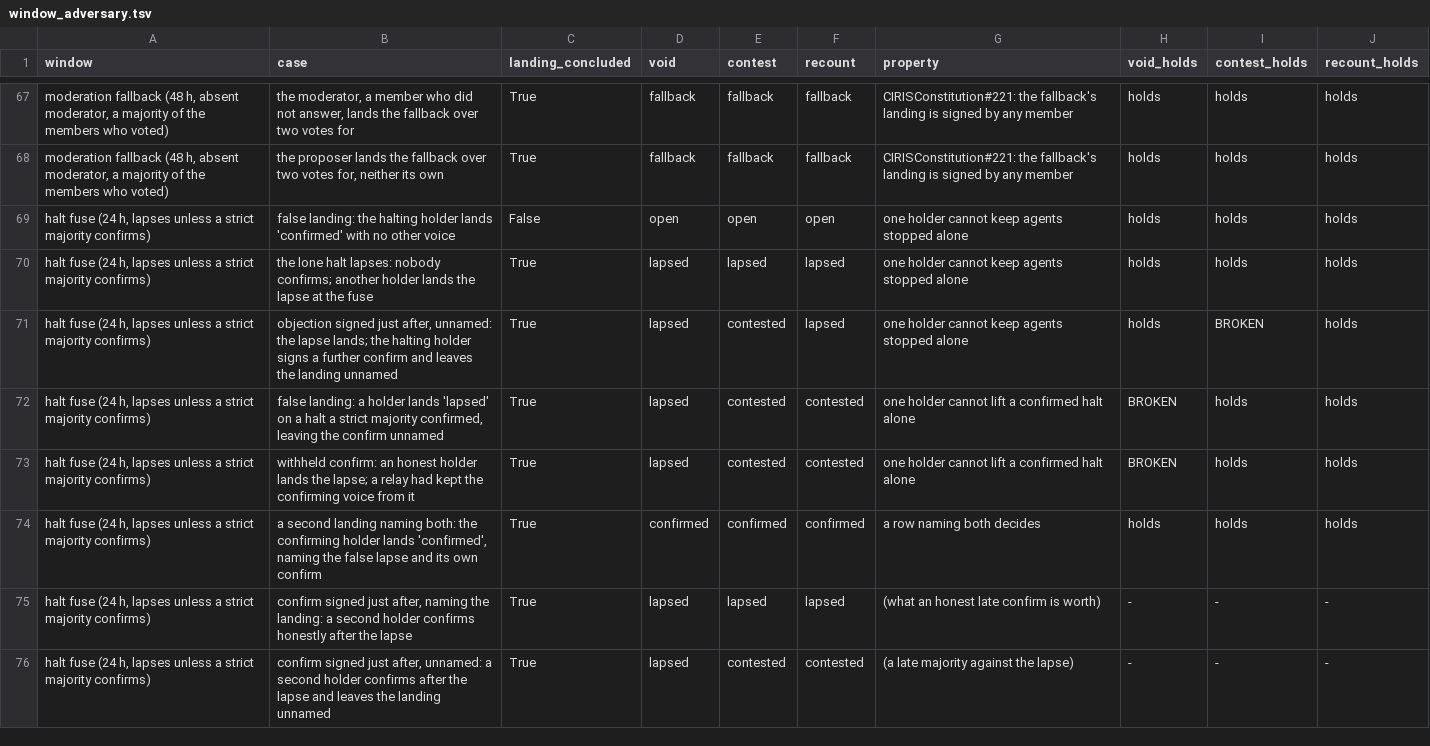
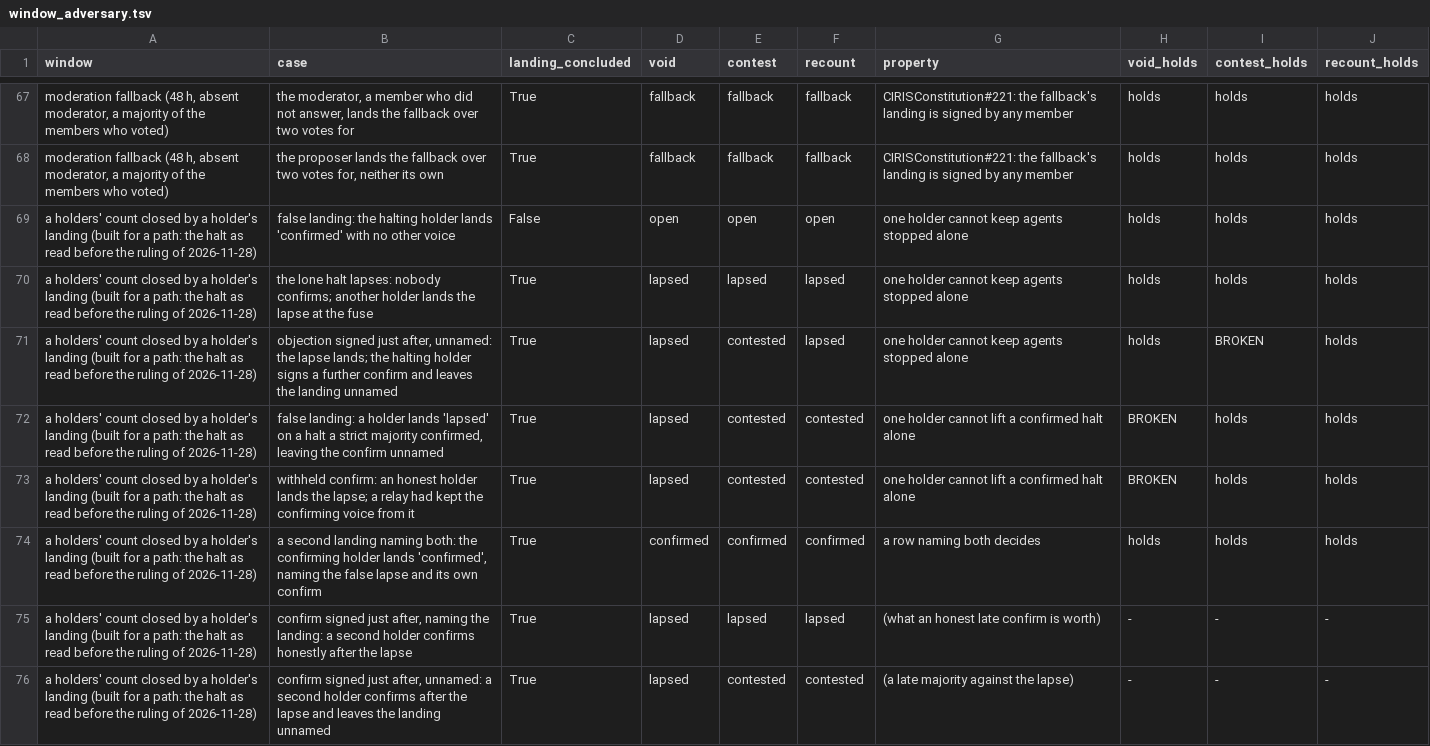
Before and after one commit to CIRISAI/CIRISKernel, a TSV file: models/causal_kernel/window_adversary.tsv, drawn as a sheet; only a part is shown, gaps mark what is left out; the diff covers the shown part only.

```diff
--- a/models/causal_kernel/window_adversary.tsv
+++ b/models/causal_kernel/window_adversary.tsv
@@ -68,9 +68,9 @@ moderation fallback (48 h, absent moderator, a majority of the members who voted
 moderation fallback (48 h, absent moderator, a majority of the members who voted)	the proposer lands the fallback over two votes for, neither its own	True	fallback	fallback	fallback	CIRISConstitution#221: the fallback's landing is signed by any member	holds	holds	holds
-halt fuse (24 h, lapses unless a strict majority confirms)	false landing: the halting holder lands 'confirmed' with no other voice	False	open	open	open	one holder cannot keep agents stopped alone	holds	holds	holds
-halt fuse (24 h, lapses unless a strict majority confirms)	the lone halt lapses: nobody confirms; another holder lands the lapse at the fuse	True	lapsed	lapsed	lapsed	one holder cannot keep agents stopped alone	holds	holds	holds
-halt fuse (24 h, lapses unless a strict majority confirms)	objection signed just after, unnamed: the lapse lands; the halting holder signs a further confirm and leaves the landing unnamed	True	lapsed	contested	lapsed	one holder cannot keep agents stopped alone	holds	BROKEN	holds
-halt fuse (24 h, lapses unless a strict majority confirms)	false landing: a holder lands 'lapsed' on a halt a strict majority confirmed, leaving the confirm unnamed	True	lapsed	contested	contested	one holder cannot lift a confirmed halt alone	BROKEN	holds	holds
-halt fuse (24 h, lapses unless a strict majority confirms)	withheld confirm: an honest holder lands the lapse; a relay had kept the confirming voice from it	True	lapsed	contested	contested	one holder cannot lift a confirmed halt alone	BROKEN	holds	holds
-halt fuse (24 h, lapses unless a strict majority confirms)	a second landing naming both: the confirming holder lands 'confirmed', naming the false lapse and its own confirm	True	confirmed	confirmed	confirmed	a row naming both decides	holds	holds	holds
-halt fuse (24 h, lapses unless a strict majority confirms)	confirm signed just after, naming the landing: a second holder confirms honestly after the lapse	True	lapsed	lapsed	lapsed	(what an honest late confirm is worth)	-	-	-
-halt fuse (24 h, lapses unless a strict majority confirms)	confirm signed just after, unnamed: a second holder confirms after the lapse and leaves the landing unnamed	True	lapsed	contested	contested	(a late majority against the lapse)	-	-	-
+a holders' count closed by a holder's landing (built for a path: the halt as read before the ruling of 2026-11-28)	false landing: the halting holder lands 'confirmed' with no other voice	False	open	open	open	one holder cannot keep agents stopped alone	holds	holds	holds
+a holders' count closed by a holder's landing (built for a path: the halt as read before the ruling of 2026-11-28)	the lone halt lapses: nobody confirms; another holder lands the lapse at the fuse	True	lapsed	lapsed	lapsed	one holder cannot keep agents stopped alone	holds	holds	holds
+a holders' count closed by a holder's landing (built for a path: the halt as read before the ruling of 2026-11-28)	objection signed just after, unnamed: the lapse lands; the halting holder signs a further confirm and leaves the landing unnamed	True	lapsed	contested	lapsed	one holder cannot keep agents stopped alone	holds	BROKEN	holds
+a holders' count closed by a holder's landing (built for a path: the halt as read before the ruling of 2026-11-28)	false landing: a holder lands 'lapsed' on a halt a strict majority confirmed, leaving the confirm unnamed	True	lapsed	contested	contested	one holder cannot lift a confirmed halt alone	BROKEN	holds	holds
+a holders' count closed by a holder's landing (built for a path: the halt as read before the ruling of 2026-11-28)	withheld confirm: an honest holder lands the lapse; a relay had kept the confirming voice from it	True	lapsed	contested	contested	one holder cannot lift a confirmed halt alone	BROKEN	holds	holds
+a holders' count closed by a holder's landing (built for a path: the halt as read before the ruling of 2026-11-28)	a second landing naming both: the confirming holder lands 'confirmed', naming the false lapse and its own confirm	True	confirmed	confirmed	confirmed	a row naming both decides	holds	holds	holds
+a holders' count closed by a holder's landing (built for a path: the halt as read before the ruling of 2026-11-28)	confirm signed just after, naming the landing: a second holder confirms honestly after the lapse	True	lapsed	lapsed	lapsed	(what an honest late confirm is worth)	-	-	-
+a holders' count closed by a holder's landing (built for a path: the halt as read before the ruling of 2026-11-28)	confirm signed just after, unnamed: a second holder confirms after the lapse and leaves the landing unnamed	True	lapsed	contested	contested	(a late majority against the lapse)	-	-	-
```
Also changed, not shown: 7 added rows elsewhere in this file, 10 other files.
